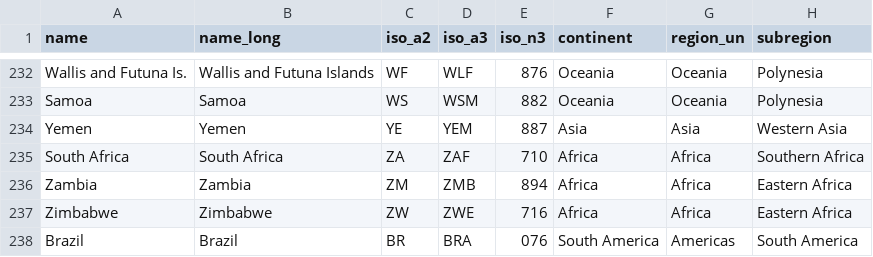
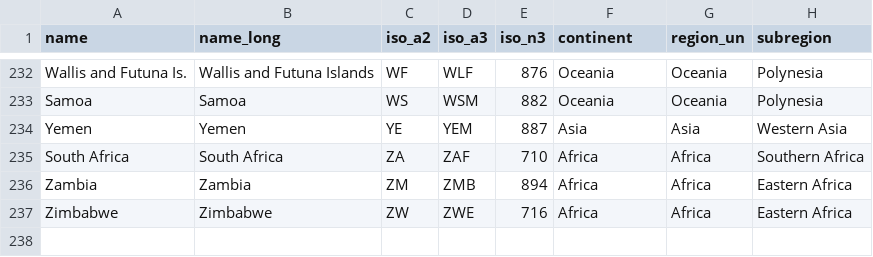
Before and after one commit to ConclusionNL/global-mitigation-potential-atlas, a CSV file: Src/Frontend/gmpa-web/script/vue/apps/home/stores/countries-data/country-details.csv, drawn as a sheet; only a part is shown, gaps mark what is left out; the diff names each change by its address in the sheet, - before the commit and + after, or states it on an @@ line.

Commit message:
Revert hard-coded Brazil additions to config-file and country details

```diff
--- a/Src/Frontend/gmpa-web/script/vue/apps/home/stores/countries-data/country-details.csv
+++ b/Src/Frontend/gmpa-web/script/vue/apps/home/stores/countries-data/country-details.csv
-row 238: Brazil | Brazil | BR | BRA | 076 | South America | Americas | South America
```
Also changed, not shown: 1 other file.
